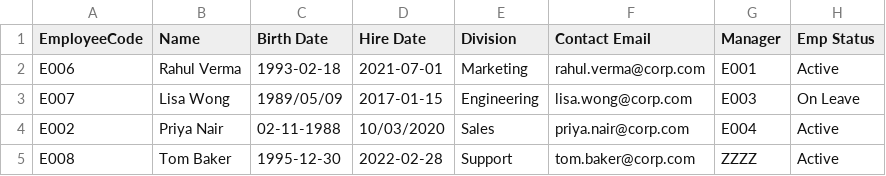
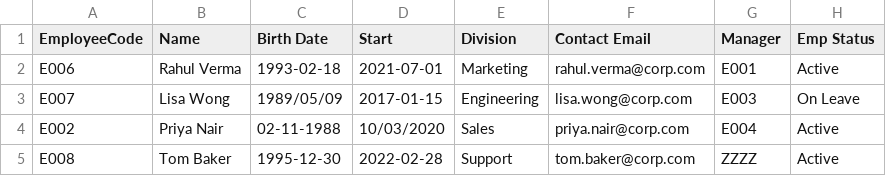
Before and after one commit to ManoharUchiha/FDE-darwinbox, a CSV file: sample_data/crm_export.csv, drawn as a sheet.

Commit message:
Make LLM tie-break visible and demonstrable
Rename crm_export.csv's Hire Date column to Start (ambiguous with
status), so a real run exercises llm_break_tie end to end instead of
the LLM path staying dormant on unambiguous sample data. Add debug
prints so the console log shows when the LLM is/isn't called and why.

```diff
--- a/sample_data/crm_export.csv
+++ b/sample_data/crm_export.csv
@@ -1,2 +1,2 @@
-EmployeeCode,Name,Birth Date,Hire Date,Division,Contact Email,Manager,Emp Status
+EmployeeCode,Name,Birth Date,Start,Division,Contact Email,Manager,Emp Status
 E006,Rahul Verma,1993-02-18,2021-07-01,Marketing,rahul.verma@corp.com,E001,Active
```
Also changed, not shown: 1 other file.
